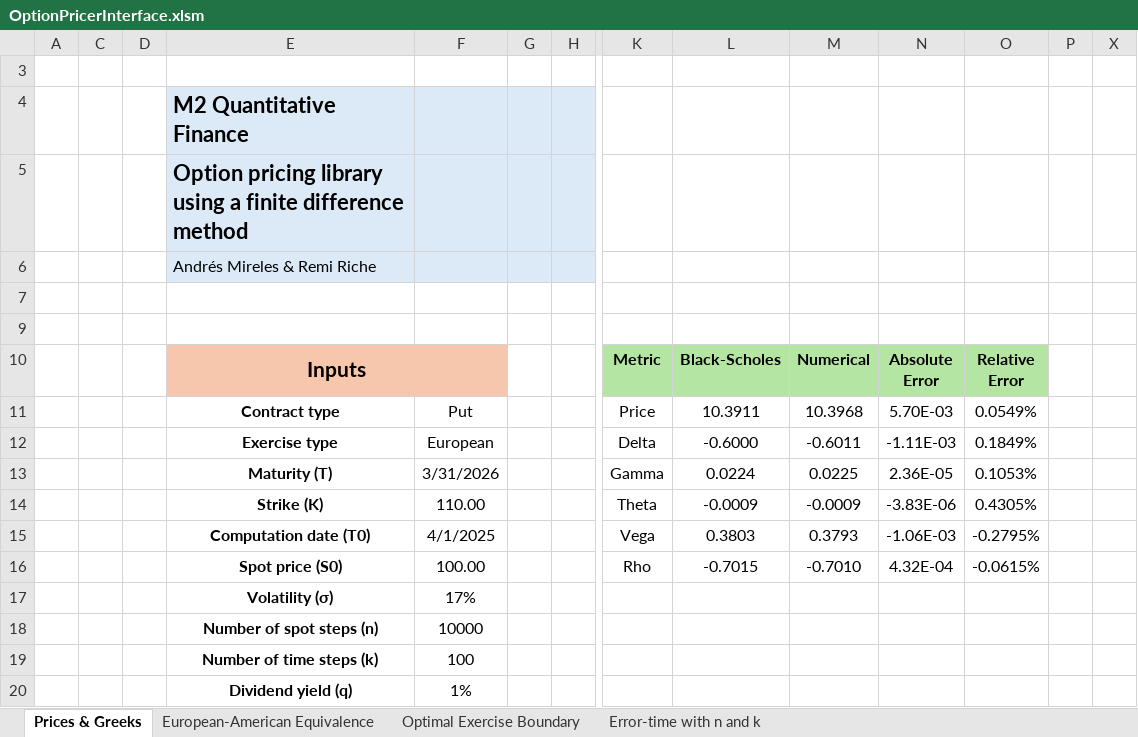
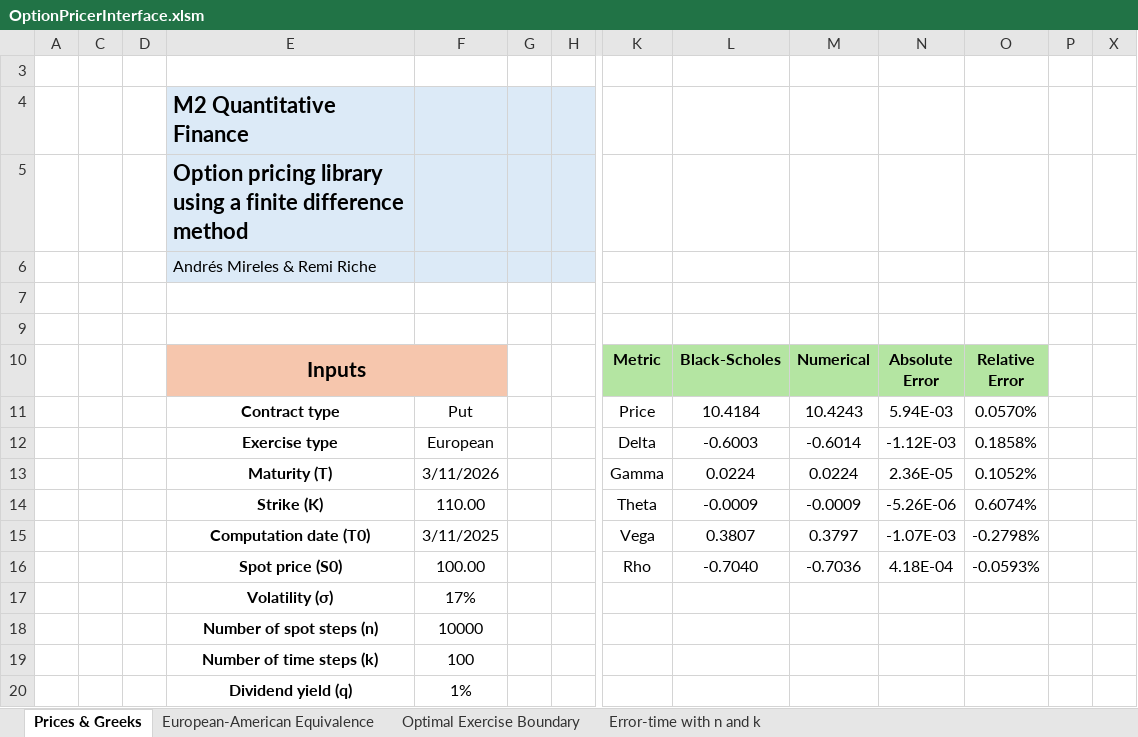
Before and after one commit to AndresMireles/OptionPricer, an Excel workbook: OptionPricerInterface.xlsm, sheet Prices & Greeks, drawn as a sheet; only a part is shown, gaps mark what is left out; values as stored, in another font and other column widths than the file's, no borders; charts and pictures and conditional formats not drawn; removed rows and columns are numbered as before the commit, all else as after; rows hold the shown columns only; the diff names each change by its address in the sheet, - before the commit and + after, or states it on an @@ line.

```diff
--- a/OptionPricerInterface.xlsm (sheet Prices & Greeks)
+++ b/OptionPricerInterface.xlsm (sheet Prices & Greeks)
-row 11:  |  |  | Contract type | Put |  |  | Price | 10.3911 | 10.3968 | 5.70E-03 | 0.0549%
-row 12:  |  |  | Exercise type | European |  |  | Delta | -0.6000 | -0.6011 | -1.11E-03 | 0.1849%
+row 11:  |  |  | Contract type | Put |  |  | Price | 10.4184 | 10.4243 | 5.94E-03 | 0.0570%
+row 12:  |  |  | Exercise type | European |  |  | Delta | -0.6003 | -0.6014 | -1.12E-03 | 0.1858%
-F13: 3/31/2026
+F13: 3/11/2026
-M13 (Numerical): 0.0225
+M13 (Numerical): 0.0224
-O13 (Relative Error): 0.1053%
+O13 (Relative Error): 0.1052%
-N14 (Absolute Error): -3.83E-06
+N14 (Absolute Error): -5.26E-06
-O14 (Relative Error): 0.4305%
+O14 (Relative Error): 0.6074%
-row 15:  |  |  | Computation date (T0) | 4/1/2025 |  |  | Vega | 0.3803 | 0.3793 | -1.06E-03 | -0.2795%
-row 16:  |  |  | Spot price (S0) | 100.00 |  |  | Rho | -0.7015 | -0.7010 | 4.32E-04 | -0.0615%
+row 15:  |  |  | Computation date (T0) | 3/11/2025 |  |  | Vega | 0.3807 | 0.3797 | -1.07E-03 | -0.2798%
+row 16:  |  |  | Spot price (S0) | 100.00 |  |  | Rho | -0.7040 | -0.7036 | 4.18E-04 | -0.0593%
```
Also changed, not shown: sheet Optimal Exercise Boundary, sheet European-American Equivalence, hidden cells, charts or pictures, 1 other file.
